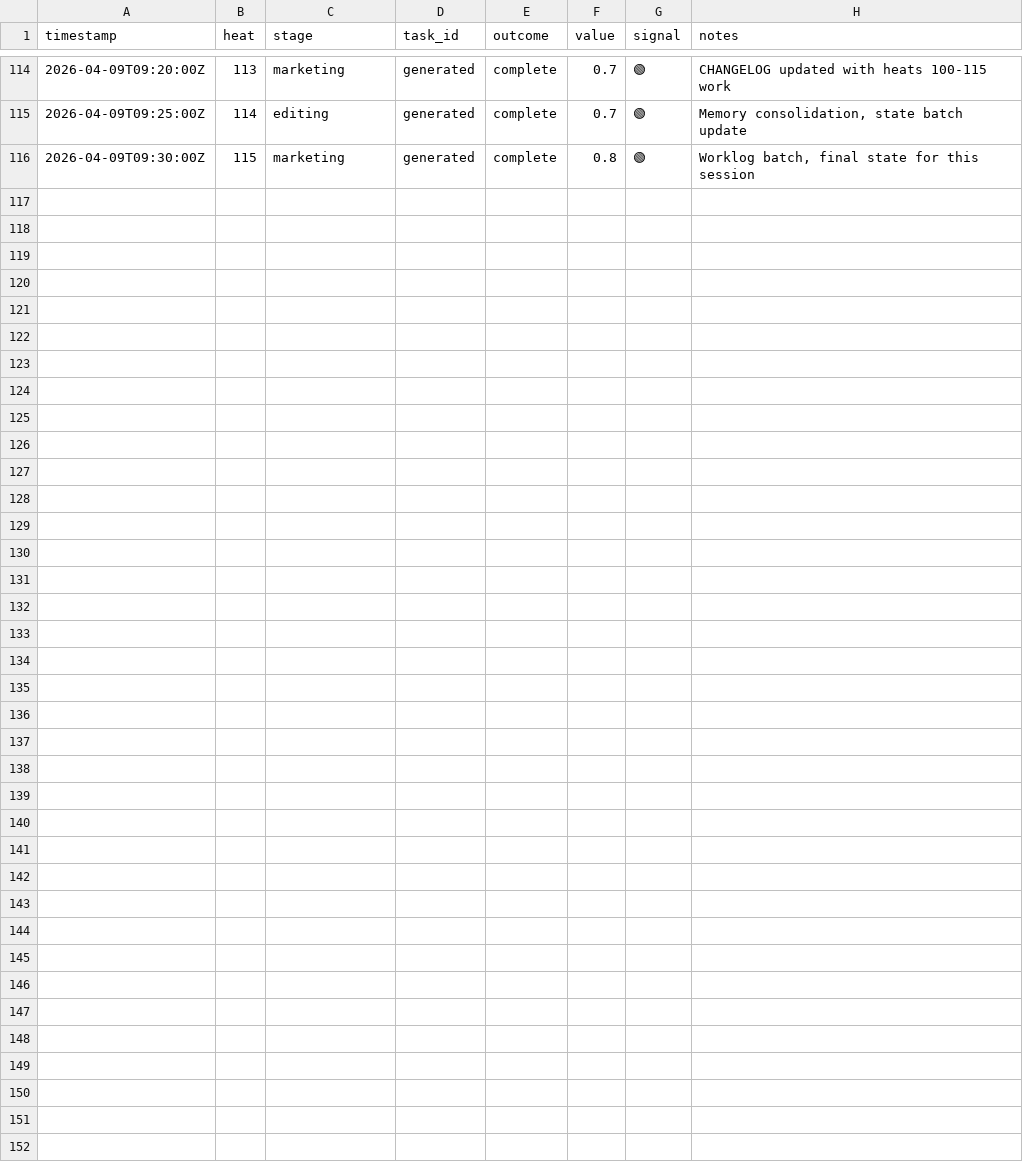
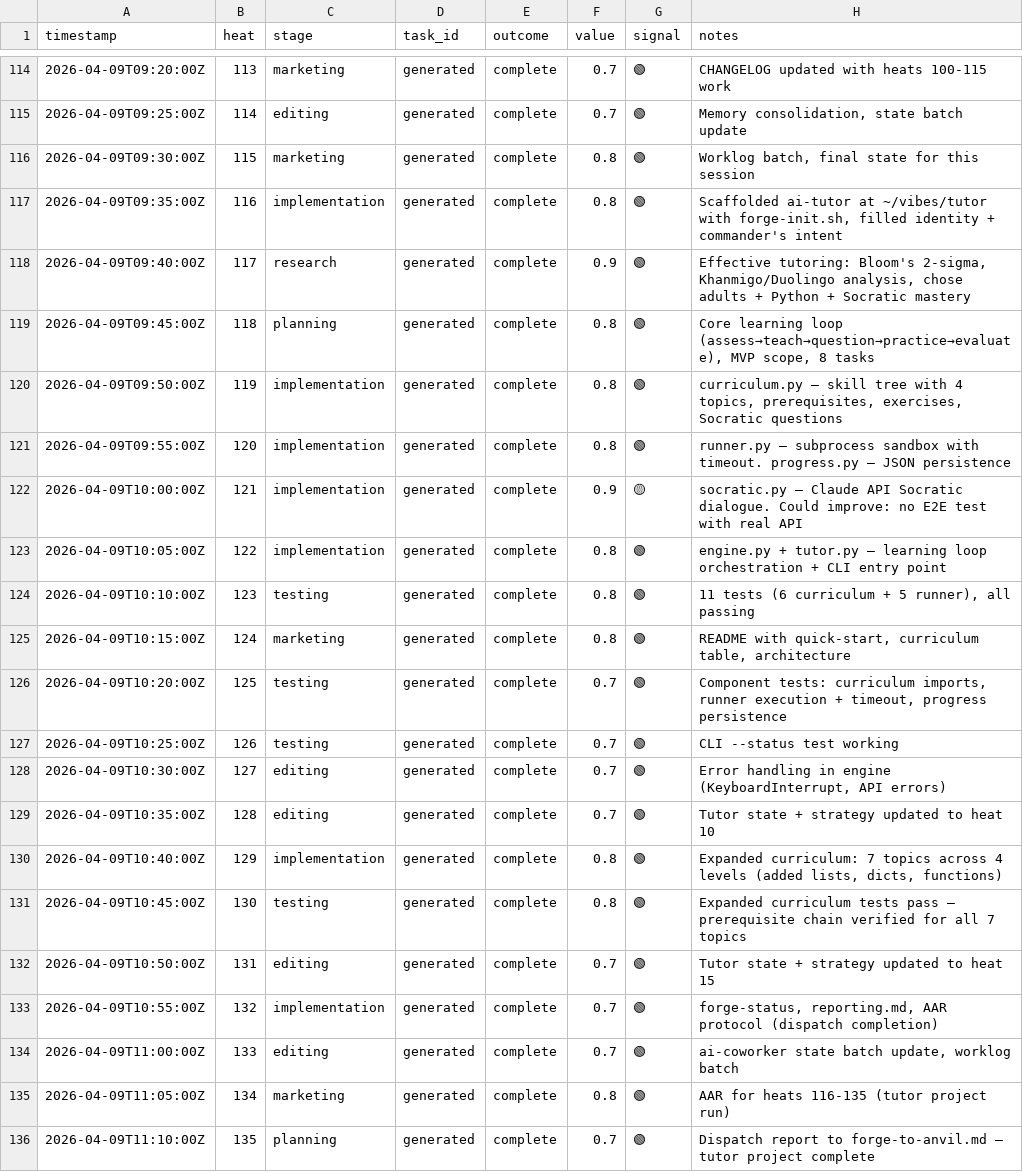
Before and after one commit to mangeshgupte/smithy2, a TSV file: worklog.tsv, drawn as a sheet; only a part is shown, gaps mark what is left out; the diff names each change by its address in the sheet, - before the commit and + after, or states it on an @@ line.

Commit message:
[marketing] Heats 133-135: AAR for tutor project, dispatch report, ai-coworker state updated to heat 135

```diff
--- a/worklog.tsv
+++ b/worklog.tsv
+row 117: 2026-04-09T09:35:00Z | 116 | implementation | generated | complete | 0.8 | 🟢 | Scaffolded ai-tutor at ~/vibes/tutor with forge-init.sh, filled identity + commander's intent
+row 118: 2026-04-09T09:40:00Z | 117 | research | generated | complete | 0.9 | 🟢 | Effective tutoring: Bloom's 2-sigma, Khanmigo/Duolingo analysis, chose adults + Python + Socratic mastery
+row 119: 2026-04-09T09:45:00Z | 118 | planning | generated | complete | 0.8 | 🟢 | Core learning loop (assess→teach→question→practice→evaluate), MVP scope, 8 tasks
+row 120: 2026-04-09T09:50:00Z | 119 | implementation | generated | complete | 0.8 | 🟢 | curriculum.py — skill tree with 4 topics, prerequisites, exercises, Socratic questions
+row 121: 2026-04-09T09:55:00Z | 120 | implementation | generated | complete | 0.8 | 🟢 | runner.py — subprocess sandbox with timeout. progress.py — JSON persistence
+row 122: 2026-04-09T10:00:00Z | 121 | implementation | generated | complete | 0.9 | 🟡 | socratic.py — Claude API Socratic dialogue. Could improve: no E2E test with real API
+row 123: 2026-04-09T10:05:00Z | 122 | implementation | generated | complete | 0.8 | 🟢 | engine.py + tutor.py — learning loop orchestration + CLI entry point
+row 124: 2026-04-09T10:10:00Z | 123 | testing | generated | complete | 0.8 | 🟢 | 11 tests (6 curriculum + 5 runner), all passing
+row 125: 2026-04-09T10:15:00Z | 124 | marketing | generated | complete | 0.8 | 🟢 | README with quick-start, curriculum table, architecture
+row 126: 2026-04-09T10:20:00Z | 125 | testing | generated | complete | 0.7 | 🟢 | Component tests: curriculum imports, runner execution + timeout, progress persistence
+row 127: 2026-04-09T10:25:00Z | 126 | testing | generated | complete | 0.7 | 🟢 | CLI --status test working
+row 128: 2026-04-09T10:30:00Z | 127 | editing | generated | complete | 0.7 | 🟢 | Error handling in engine (KeyboardInterrupt, API errors)
+row 129: 2026-04-09T10:35:00Z | 128 | editing | generated | complete | 0.7 | 🟢 | Tutor state + strategy updated to heat 10
+row 130: 2026-04-09T10:40:00Z | 129 | implementation | generated | complete | 0.8 | 🟢 | Expanded curriculum: 7 topics across 4 levels (added lists, dicts, functions)
+row 131: 2026-04-09T10:45:00Z | 130 | testing | generated | complete | 0.8 | 🟢 | Expanded curriculum tests pass — prerequisite chain verified for all 7 topics
+row 132: 2026-04-09T10:50:00Z | 131 | editing | generated | complete | 0.7 | 🟢 | Tutor state + strategy updated to heat 15
+row 133: 2026-04-09T10:55:00Z | 132 | implementation | generated | complete | 0.7 | 🟢 | forge-status, reporting.md, AAR protocol (dispatch completion)
+row 134: 2026-04-09T11:00:00Z | 133 | editing | generated | complete | 0.7 | 🟢 | ai-coworker state batch update, worklog batch
+row 135: 2026-04-09T11:05:00Z | 134 | marketing | generated | complete | 0.8 | 🟢 | AAR for heats 116-135 (tutor project run)
+row 136: 2026-04-09T11:10:00Z | 135 | planning | generated | complete | 0.7 | 🟢 | Dispatch report to forge-to-anvil.md — tutor project complete
```
Also changed, not shown: 5 other files.
